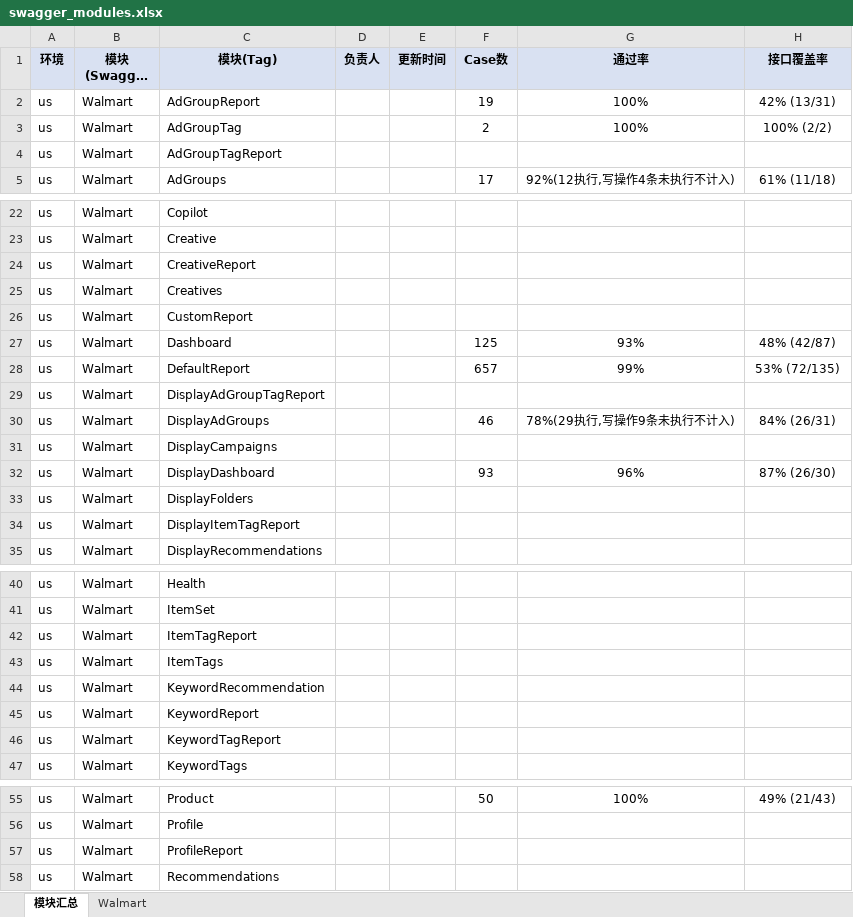
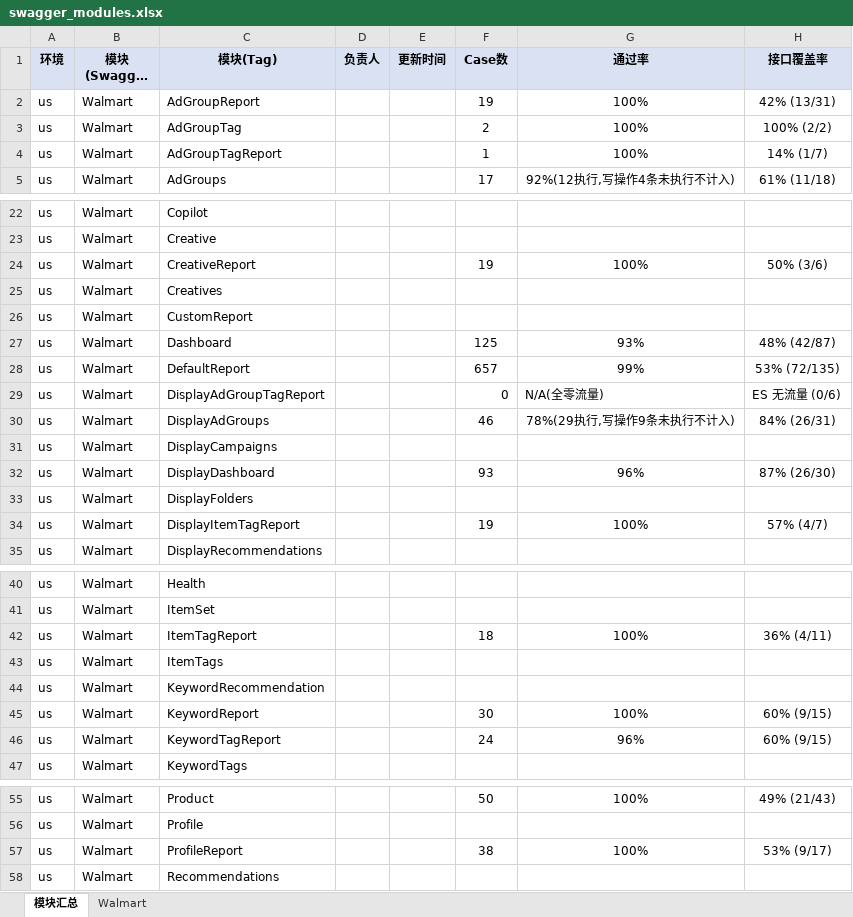
Before and after one commit to guguangjie-pacvue/ai_api, an Excel workbook: single-api/walmart-api/swagger_modules.xlsx, sheet 模块汇总, drawn as a sheet; only a part is shown, gaps mark what is left out; long unchanged cells end in …; values as stored, in another font and other column widths than the file's, no borders; the diff covers the shown part only; the diff names each change by its address in the sheet, - before the commit and + after, or states it on an @@ line.

```diff
--- a/single-api/walmart-api/swagger_modules.xlsx (sheet 模块汇总)
+++ b/single-api/walmart-api/swagger_modules.xlsx (sheet 模块汇总)
-F4 (Case数): (empty)
+F4 (Case数): 1
-G4 (通过率): (empty)
+G4 (通过率): 100%
-H4 (接口覆盖率): (empty)
+H4 (接口覆盖率): 14% (1/7)
-F24 (Case数): (empty)
+F24 (Case数): 19
-G24 (通过率): (empty)
+G24 (通过率): 100%
-H24 (接口覆盖率): (empty)
+H24 (接口覆盖率): 50% (3/6)
-F29 (Case数): (empty)
+F29 (Case数): 0
-G29 (通过率): (empty)
+G29 (通过率): N/A(全零流量)
-H29 (接口覆盖率): (empty)
+H29 (接口覆盖率): ES 无流量 (0/6)
-F34 (Case数): (empty)
+F34 (Case数): 19
-G34 (通过率): (empty)
+G34 (通过率): 100%
-H34 (接口覆盖率): (empty)
+H34 (接口覆盖率): 57% (4/7)
-F42 (Case数): (empty)
+F42 (Case数): 18
-G42 (通过率): (empty)
+G42 (通过率): 100%
-H42 (接口覆盖率): (empty)
+H42 (接口覆盖率): 36% (4/11)
-F45 (Case数): (empty)
+F45 (Case数): 30
-G45 (通过率): (empty)
+G45 (通过率): 100%
-H45:H46 (接口覆盖率): (empty)
+H45:H46 (接口覆盖率): 60% (9/15)
-F46 (Case数): (empty)
+F46 (Case数): 24
-G46 (通过率): (empty)
+G46 (通过率): 96%
-F57 (Case数): (empty)
+F57 (Case数): 38
-G57 (通过率): (empty)
+G57 (通过率): 100%
-H57 (接口覆盖率): (empty)
+H57 (接口覆盖率): 53% (9/17)
```
Also changed, not shown: 9 edited cells elsewhere in this sheet, sheet Walmart, 2 other files.
